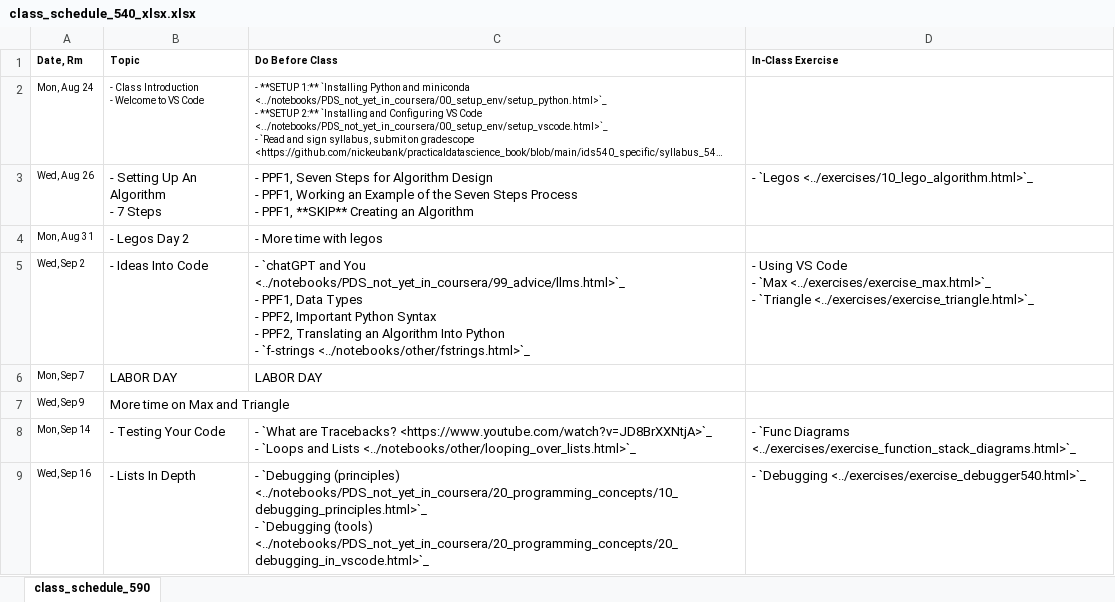
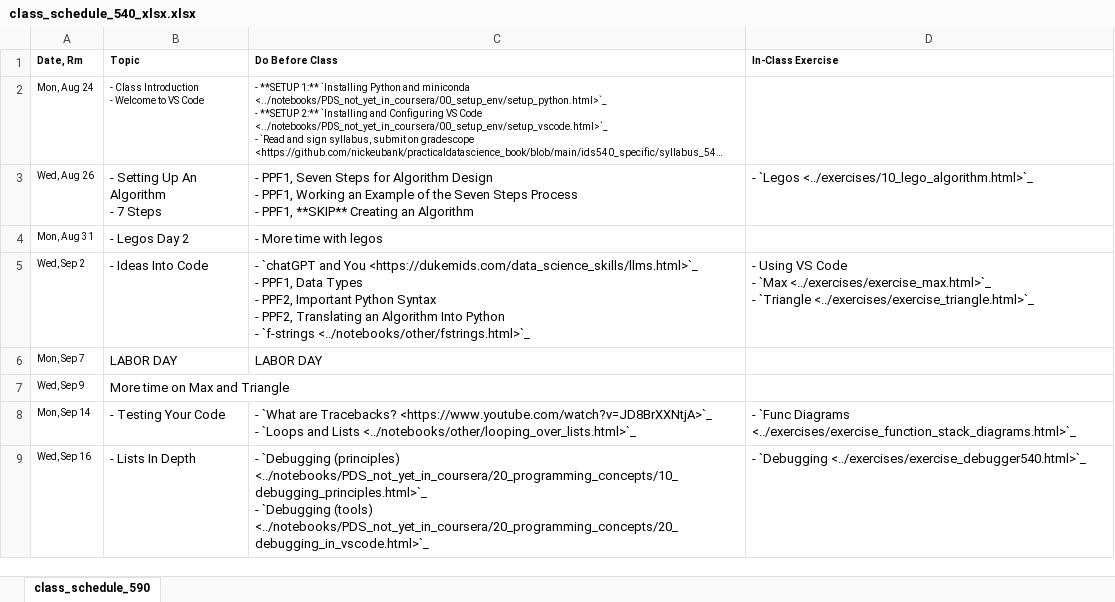
Before and after one commit to nickeubank/practicaldatascience_book, an Excel workbook: ids540_specific/class_schedule_540_xlsx.xlsx, sheet class_schedule_590, drawn as a sheet; only a part is shown; long unchanged cells end in …; values as stored, in another font and other column widths than the file's, no borders; ↵ is a line break in a cell; the diff names each change by its address in the sheet, - before the commit and + after, or states it on an @@ line.

```diff
--- a/ids540_specific/class_schedule_540_xlsx.xlsx (sheet class_schedule_590)
+++ b/ids540_specific/class_schedule_540_xlsx.xlsx (sheet class_schedule_590)
-C5 (Do Before Class): …and You <../notebooks/PDS_not_yet_in_coursera/99_advice/llms.html>`_ ↵ - PPF1,…
+C5 (Do Before Class): …and You <https://dukemids.com/data_science_skills/llms.html>`_ ↵ - PPF1,…
```
Also changed, not shown: 30 other files.
